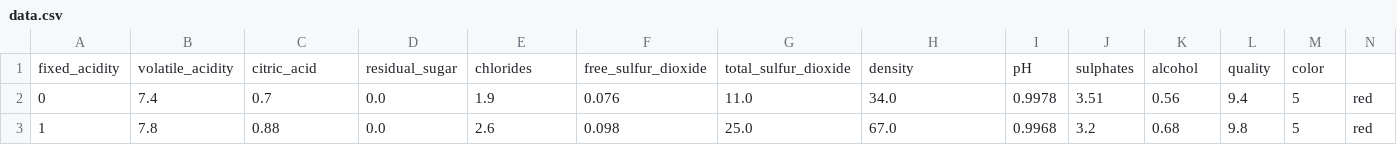
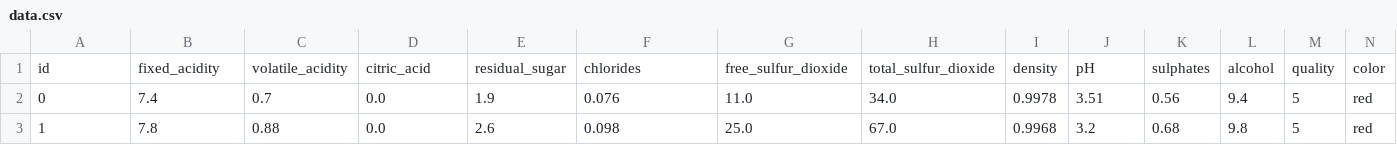
Before and after one commit to dayeliqui/IA_dat, a CSV file: data.csv, drawn as a sheet; only a part is shown.

Commit message:
Update data.csv

```diff
--- a/data.csv
+++ b/data.csv
@@ -1,2 +1,2 @@
-fixed_acidity,volatile_acidity,citric_acid,residual_sugar,chlorides,free_sulfur_dioxide,total_sulfur_dioxide,density,pH,sulphates,alcohol,quality,color
+id,fixed_acidity,volatile_acidity,citric_acid,residual_sugar,chlorides,free_sulfur_dioxide,total_sulfur_dioxide,density,pH,sulphates,alcohol,quality,color
 0,7.4,0.7,0.0,1.9,0.076,11.0,34.0,0.9978,3.51,0.56,9.4,5,red
```
